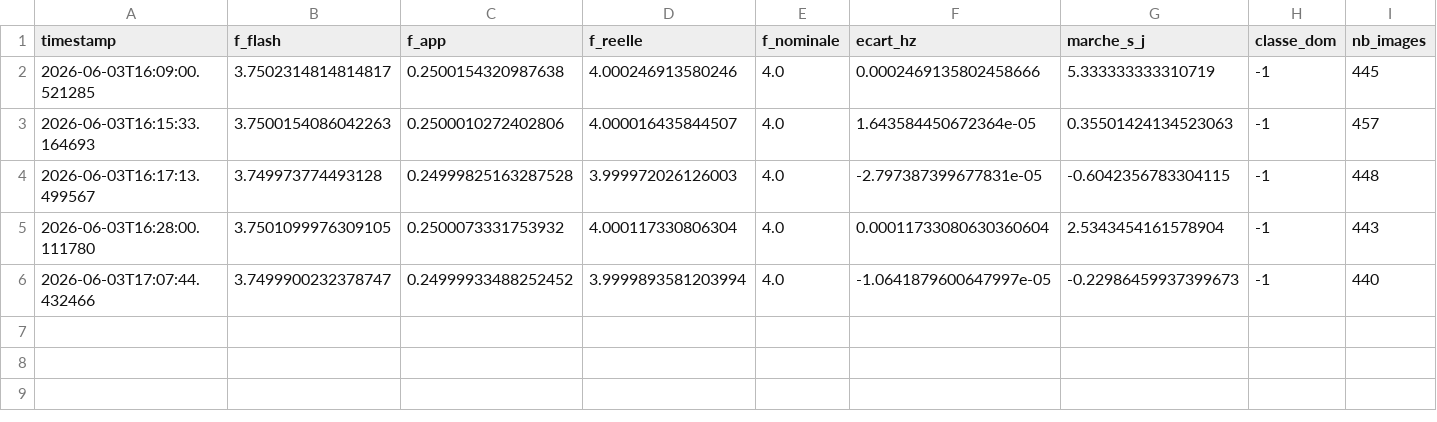
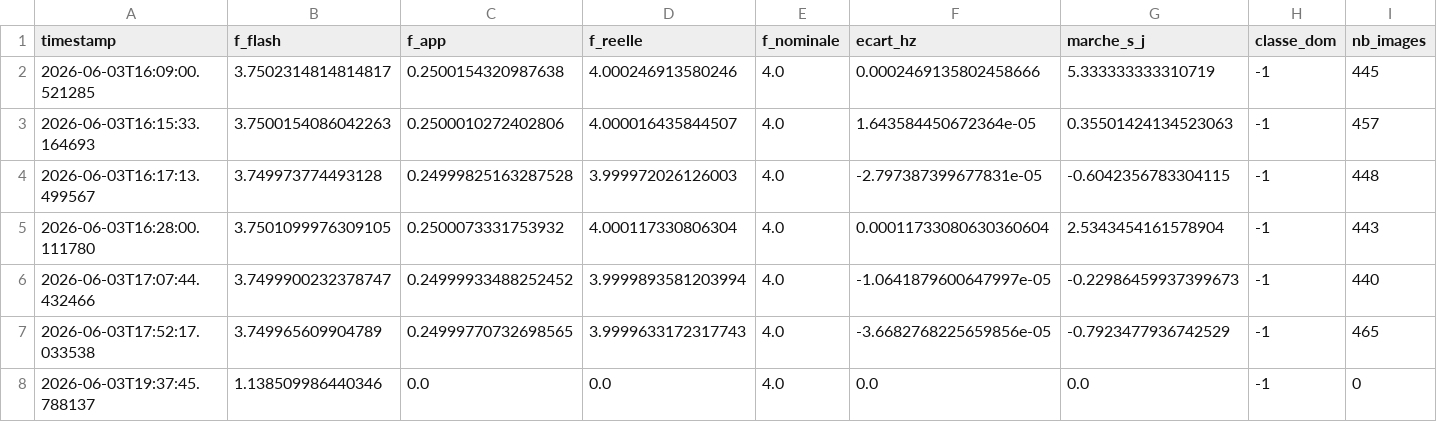
Before and after one commit to chatLong2000/mesure_de_marche, a CSV file: results/mesure_results.csv, drawn as a sheet; only a part is shown; rows hold the shown columns only; the diff names each change by its address in the sheet, - before the commit and + after, or states it on an @@ line.

```diff
--- a/results/mesure_results.csv
+++ b/results/mesure_results.csv
+row 7: 2026-06-03T17:52:17.033538 | 3.749965609904789 | 0.24999770732698565 | 3.9999633172317743 | 4.0 | -3.6682768225659856e-05 | -0.7923477936742529 | -1 | 465
+row 8: 2026-06-03T19:37:45.788137 | 1.138509986440346 | 0.0 | 0.0 | 4.0 | 0.0 | 0.0 | -1 | 0
```
Also changed, not shown: 2 other files.
